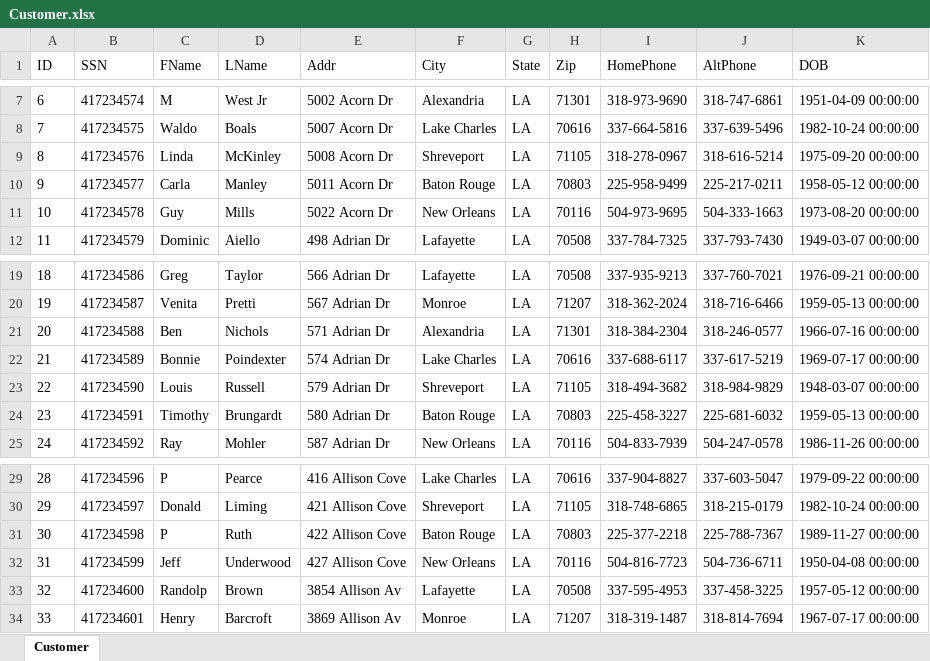
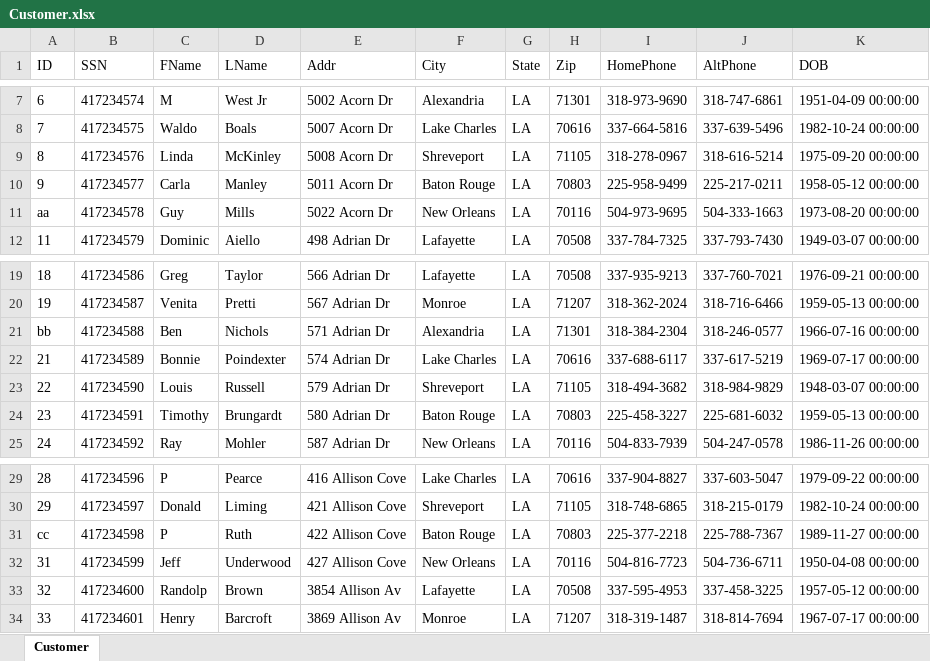
Before and after one commit to jdrewett-drewettdatatechnology/Practice2019, an Excel workbook: Files/Customer.xlsx, sheet Customer, drawn as a sheet; only a part is shown, gaps mark what is left out; values as stored, in another font and other column widths than the file's, no borders; the diff names each change by its address in the sheet, - before the commit and + after, or states it on an @@ line.

```diff
--- a/Files/Customer.xlsx (sheet Customer)
+++ b/Files/Customer.xlsx (sheet Customer)
-A11 (ID): 10
+A11 (ID): aa
-A21 (ID): 20
+A21 (ID): bb
-A31 (ID): 30
+A31 (ID): cc
```
Also changed, not shown: 3 other files.
